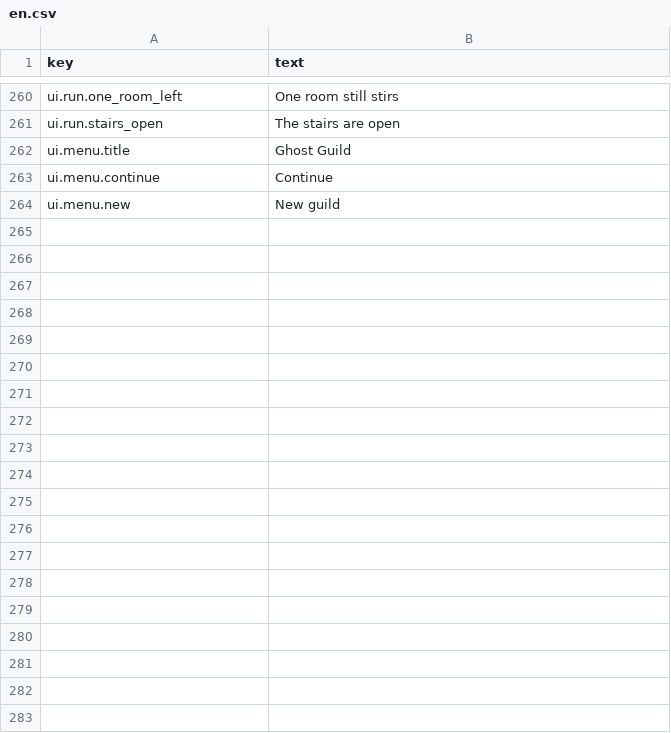
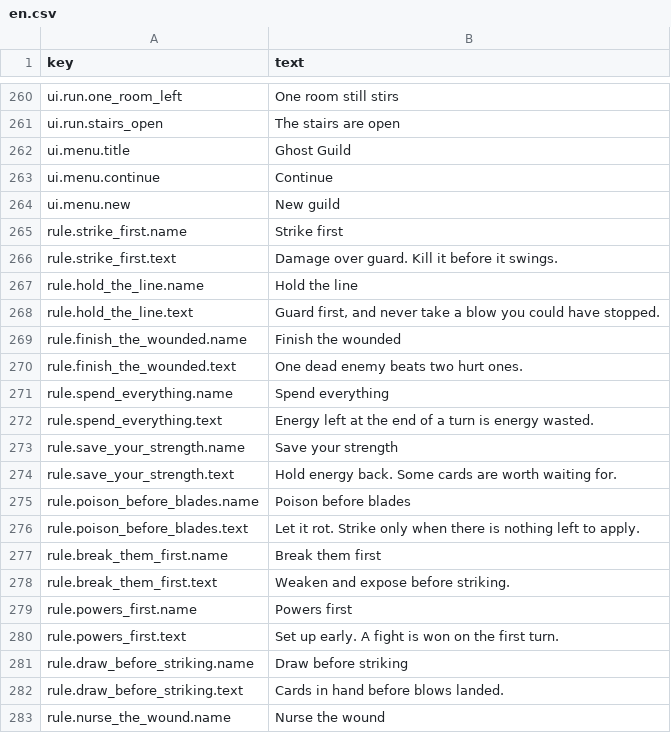
Before and after one commit to moura-code/ghost-guild, a CSV file: data/strings/en.csv, drawn as a sheet; only a part is shown, gaps mark what is left out; the diff covers the shown part only; the diff names each change by its address in the sheet, - before the commit and + after, or states it on an @@ line.

```diff
--- a/data/strings/en.csv
+++ b/data/strings/en.csv
+row 265: rule.strike_first.name | Strike first
+row 266: rule.strike_first.text | Damage over guard. Kill it before it swings.
+row 267: rule.hold_the_line.name | Hold the line
+row 268: rule.hold_the_line.text | Guard first, and never take a blow you could have stopped.
+row 269: rule.finish_the_wounded.name | Finish the wounded
+row 270: rule.finish_the_wounded.text | One dead enemy beats two hurt ones.
+row 271: rule.spend_everything.name | Spend everything
+row 272: rule.spend_everything.text | Energy left at the end of a turn is energy wasted.
+row 273: rule.save_your_strength.name | Save your strength
+row 274: rule.save_your_strength.text | Hold energy back. Some cards are worth waiting for.
+row 275: rule.poison_before_blades.name | Poison before blades
+row 276: rule.poison_before_blades.text | Let it rot. Strike only when there is nothing left to apply.
+row 277: rule.break_them_first.name | Break them first
+row 278: rule.break_them_first.text | Weaken and expose before striking.
+row 279: rule.powers_first.name | Powers first
+row 280: rule.powers_first.text | Set up early. A fight is won on the first turn.
+row 281: rule.draw_before_striking.name | Draw before striking
+row 282: rule.draw_before_striking.text | Cards in hand before blows landed.
+row 283: rule.nurse_the_wound.name | Nurse the wound
```
Also changed, not shown: 12 added rows elsewhere in this file, 32 other files.
